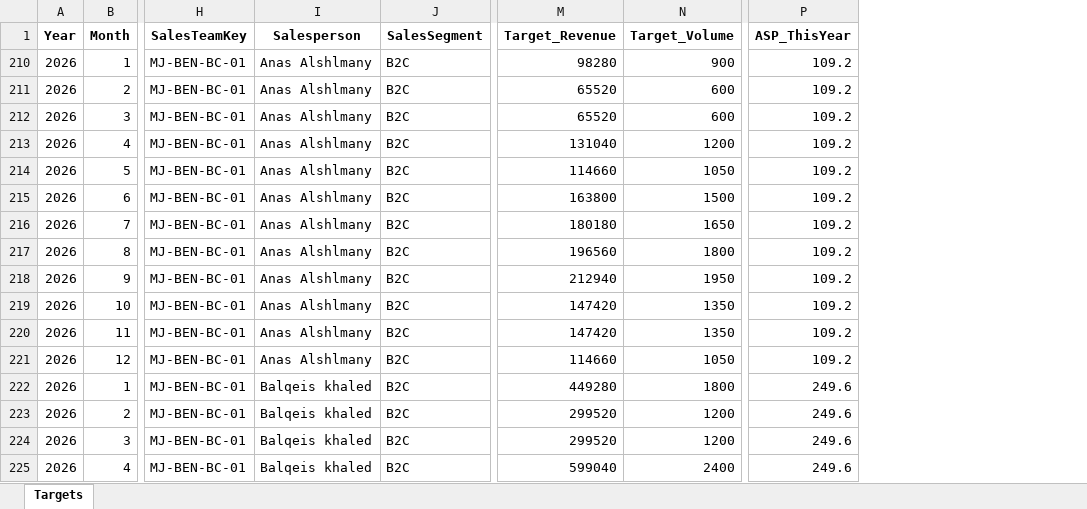
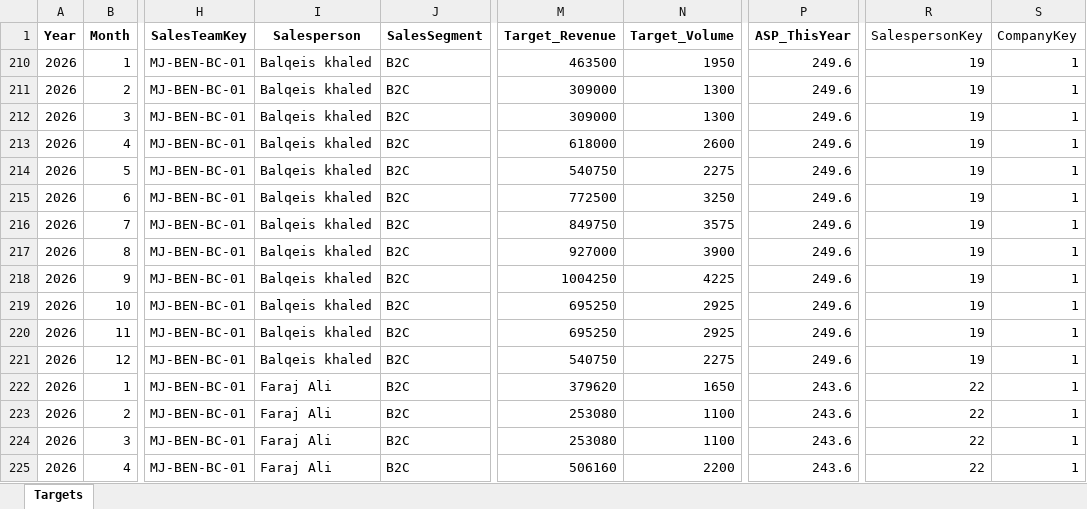
Before and after one commit to nahnagib/07PREPORT, an Excel workbook: Input/sales_targets.xlsx, sheet Targets, drawn as a sheet; only a part is shown, gaps mark what is left out; values as stored, in another font and other column widths than the file's, no borders; the diff covers the shown part only; the diff names each change by its address in the sheet, - before the commit and + after, or states it on an @@ line.

```diff
--- a/Input/sales_targets.xlsx (sheet Targets)
+++ b/Input/sales_targets.xlsx (sheet Targets)
+column R (SalespersonKey), rows 210-225: 19 | 19 | 19 | 19 | 19 | 19 | 19 | 19 | 19 | 19 | 19 | 19 | 22 | 22 | 22 | 22
+column S (CompanyKey), rows 210-225: all 1
-I210:I221 (Salesperson): Anas Alshlmany
+I210:I221 (Salesperson): Balqeis khaled
-M210 (Target_Revenue): 98280
+M210 (Target_Revenue): 463500
-N210 (Target_Volume): 900
+N210 (Target_Volume): 1950
-P210:P221 (ASP_ThisYear): 109.2
+P210:P221 (ASP_ThisYear): 249.6
-M211:M212 (Target_Revenue): 65520
+M211:M212 (Target_Revenue): 309000
-N211:N212 (Target_Volume): 600
+N211:N212 (Target_Volume): 1300
-M213 (Target_Revenue): 131040
+M213 (Target_Revenue): 618000
-N213 (Target_Volume): 1200
+N213 (Target_Volume): 2600
-M214 (Target_Revenue): 114660
+M214 (Target_Revenue): 540750
-N214 (Target_Volume): 1050
+N214 (Target_Volume): 2275
-M215 (Target_Revenue): 163800
+M215 (Target_Revenue): 772500
-N215 (Target_Volume): 1500
+N215 (Target_Volume): 3250
-M216 (Target_Revenue): 180180
+M216 (Target_Revenue): 849750
-N216 (Target_Volume): 1650
+N216 (Target_Volume): 3575
-M217 (Target_Revenue): 196560
+M217 (Target_Revenue): 927000
-N217 (Target_Volume): 1800
+N217 (Target_Volume): 3900
-M218 (Target_Revenue): 212940
+M218 (Target_Revenue): 1004250
-N218 (Target_Volume): 1950
+N218 (Target_Volume): 4225
-M219:M220 (Target_Revenue): 147420
+M219:M220 (Target_Revenue): 695250
-N219:N220 (Target_Volume): 1350
+N219:N220 (Target_Volume): 2925
-M221 (Target_Revenue): 114660
+M221 (Target_Revenue): 540750
-N221 (Target_Volume): 1050
+N221 (Target_Volume): 2275
-I222:I225 (Salesperson): Balqeis khaled
+I222:I225 (Salesperson): Faraj Ali
-M222 (Target_Revenue): 449280
+M222 (Target_Revenue): 379620
-N222 (Target_Volume): 1800
+N222 (Target_Volume): 1650
-P222:P225 (ASP_ThisYear): 249.6
+P222:P225 (ASP_ThisYear): 243.6
-M223:M224 (Target_Revenue): 299520
+M223:M224 (Target_Revenue): 253080
-N223:N224 (Target_Volume): 1200
+N223:N224 (Target_Volume): 1100
-M225 (Target_Revenue): 599040
+M225 (Target_Revenue): 506160
-N225 (Target_Volume): 2400
+N225 (Target_Volume): 2200
```
Also changed, not shown: other rows of this sheet, hidden cells, Input/BlockedCustomers.xlsx, Input/OffDays.xlsx, 2 other files.
